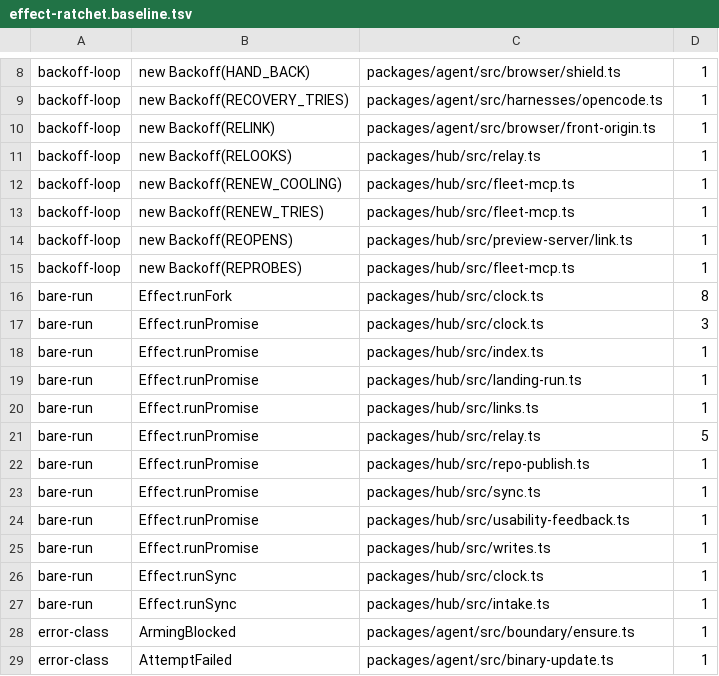
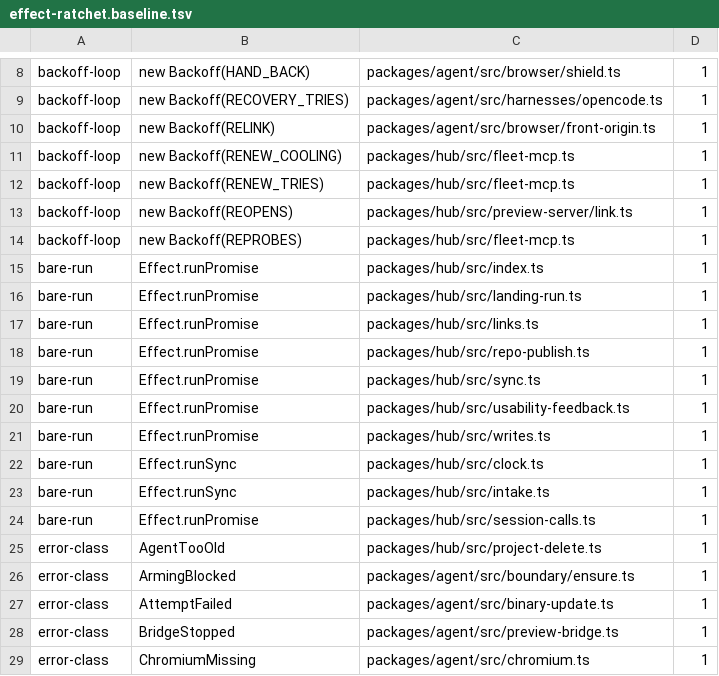
Before and after one commit to Bewinxed/cawco, a TSV file: scripts/effect-ratchet.baseline.tsv, drawn as a sheet; only a part is shown, gaps mark what is left out; the shorter side is filled out with more unchanged rows; removed rows and columns are numbered as before the commit, all else as after; the diff names each change by its address in the sheet, - before the commit and + after, or states it on an @@ line.

```diff
--- a/scripts/effect-ratchet.baseline.tsv
+++ b/scripts/effect-ratchet.baseline.tsv
-row 11: backoff-loop | new Backoff(RELOOKS) | packages/hub/src/relay.ts | 1
-row 16: bare-run | Effect.runFork | packages/hub/src/clock.ts | 8
-row 17: bare-run | Effect.runPromise | packages/hub/src/clock.ts | 3
-row 21: bare-run | Effect.runPromise | packages/hub/src/relay.ts | 5
+row 24: bare-run | Effect.runPromise | packages/hub/src/session-calls.ts | 1
+row 25: error-class | AgentTooOld | packages/hub/src/project-delete.ts | 1
```
Also changed, not shown: 12 other files.
